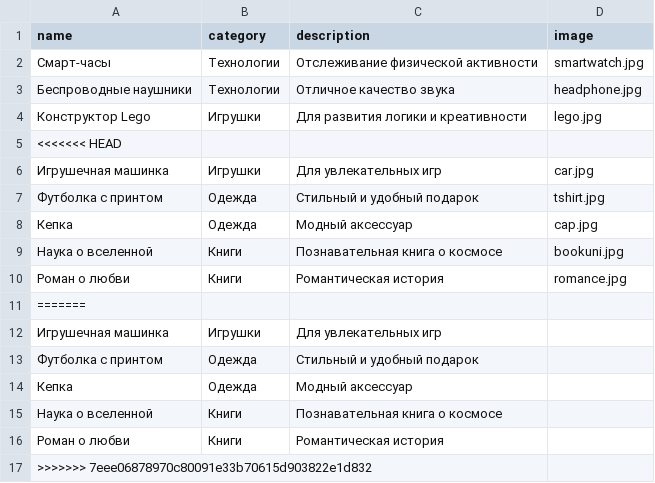
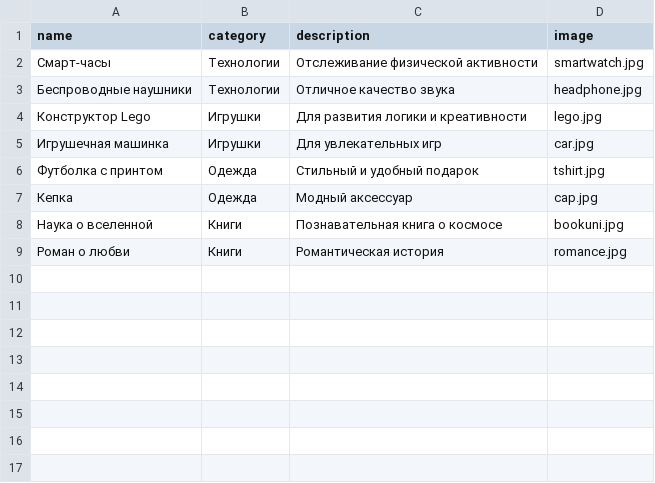
Before and after one commit to AliBIP/Ali_Burger-, a CSV file: Gif_web/Abdykadyr/gifts_data.csv, drawn as a sheet.

```diff
--- a/Gif_web/Abdykadyr/gifts_data.csv
+++ b/Gif_web/Abdykadyr/gifts_data.csv
@@ -4,3 +4,2 @@ name,category,description,image
 Конструктор Lego,Игрушки,Для развития логики и креативности,lego.jpg
-<<<<<<< HEAD
 Игрушечная машинка,Игрушки,Для увлекательных игр,car.jpg
@@ -10,8 +9 @@ name,category,description,image
 Роман о любви,Книги,Романтическая история,romance.jpg
-=======
-Игрушечная машинка,Игрушки,Для увлекательных игр,
-Футболка с принтом,Одежда,Стильный и удобный подарок,
-Кепка,Одежда,Модный аксессуар,
-Наука о вселенной,Книги,Познавательная книга о космосе,
-Роман о любви,Книги,Романтическая история,
->>>>>>> 7eee06878970c80091e33b70615d903822e1d832
```
Also changed, not shown: 1 other file.
